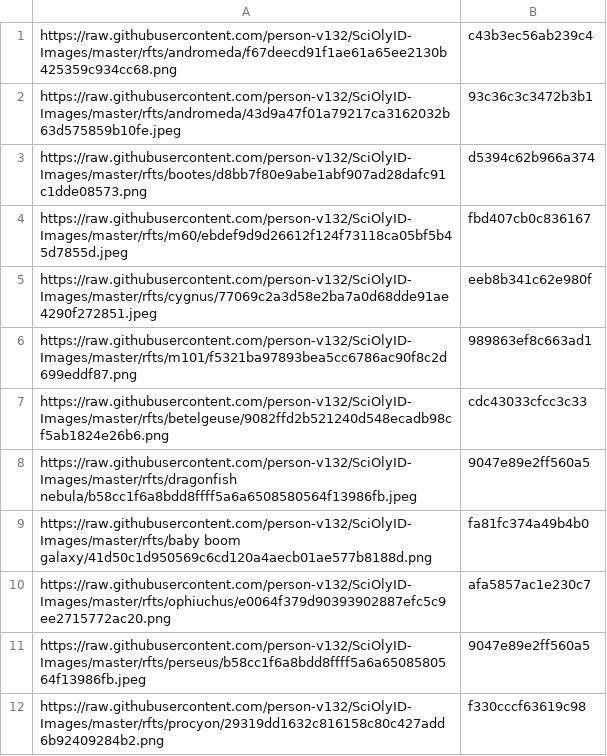
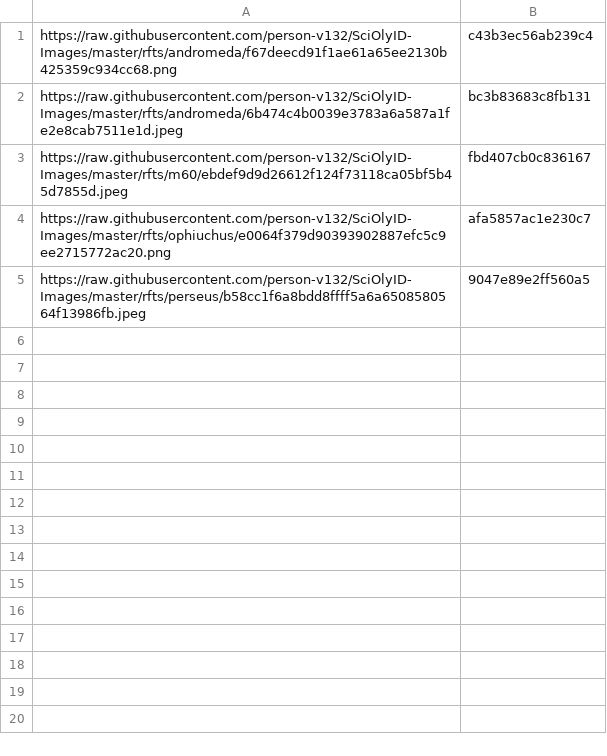
Before and after one commit to person-v132/SciOlyID-Images, a CSV file: rfts/hashes.csv, drawn as a sheet; removed rows and columns are numbered as before the commit, all else as after; the diff names each change by its address in the sheet, - before the commit and + after, or states it on an @@ line.

```diff
--- a/rfts/hashes.csv
+++ b/rfts/hashes.csv
-row 2: https://raw.githubusercontent.com/person-v132/SciOlyID-Images/master/rfts/andromeda/43d9a47f01a79217ca3162032b63d575859b10fe.jpeg | 93c36c3c3472b3b1
-row 3: https://raw.githubusercontent.com/person-v132/SciOlyID-Images/master/rfts/bootes/d8bb7f80e9abe1abf907ad28dafc91c1dde08573.png | d5394c62b966a374
+row 2: https://raw.githubusercontent.com/person-v132/SciOlyID-Images/master/rfts/andromeda/6b474c4b0039e3783a6a587a1fe2e8cab7511e1d.jpeg | bc3b83683c8fb131
-row 5: https://raw.githubusercontent.com/person-v132/SciOlyID-Images/master/rfts/cygnus/77069c2a3d58e2ba7a0d68dde91ae4290f272851.jpeg | eeb8b341c62e980f
-row 6: https://raw.githubusercontent.com/person-v132/SciOlyID-Images/master/rfts/m101/f5321ba97893bea5cc6786ac90f8c2d699eddf87.png | 989863ef8c663ad1
-row 7: https://raw.githubusercontent.com/person-v132/SciOlyID-Images/master/rfts/betelgeuse/9082ffd2b521240d548ecadb98cf5ab1824e26b6.png | cdc43033cfcc3c33
-row 8: https://raw.githubusercontent.com/person-v132/SciOlyID-Images/master/rfts/dragonfish nebula/b58cc1f6a8bdd8ffff5a6a6508580564f13986fb.jpeg | 9047e89e2ff560a5
-row 9: https://raw.githubusercontent.com/person-v132/SciOlyID-Images/master/rfts/baby boom galaxy/41d50c1d950569c6cd120a4aecb01ae577b8188d.png | fa81fc374a49b4b0
-row 12: https://raw.githubusercontent.com/person-v132/SciOlyID-Images/master/rfts/procyon/29319dd1632c816158c80c427add6b92409284b2.png | f330cccf63619c98
```
